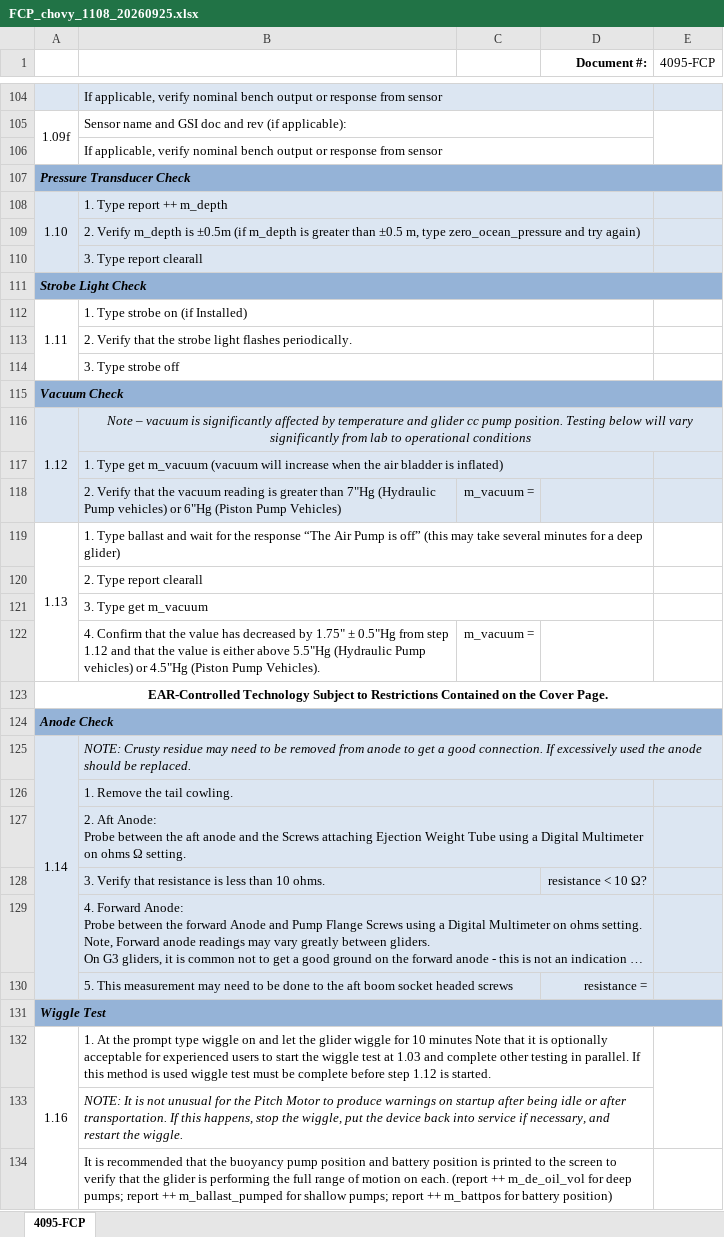
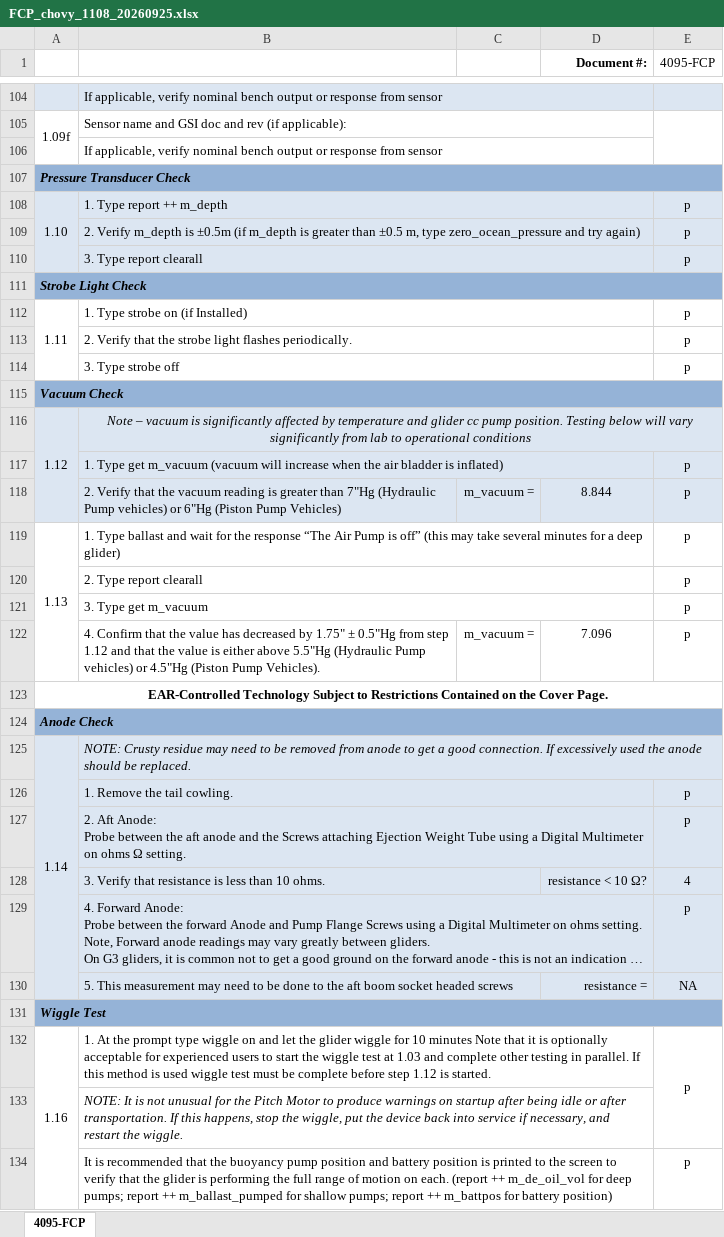
Before and after one commit to SWFSC/glider-lab, an Excel workbook: deployment-prep/chovy-202609dd-prep/glider-prep/functional-checkout-data/FCP_1108_20260925/FCP_chovy_1108_20260925.xlsx, sheet 4095-FCP, drawn as a sheet; only a part is shown, gaps mark what is left out; long unchanged cells end in …; values as stored, in another font and other column widths than the file's, no borders; charts and pictures not drawn; the diff covers the shown part only; the diff names each change by its address in the sheet, - before the commit and + after, or states it on an @@ line.

```diff
--- a/deployment-prep/chovy-202609dd-prep/glider-prep/functional-checkout-data/FCP_1108_20260925/FCP_chovy_1108_20260925.xlsx (sheet 4095-FCP)
+++ b/deployment-prep/chovy-202609dd-prep/glider-prep/functional-checkout-data/FCP_1108_20260925/FCP_chovy_1108_20260925.xlsx (sheet 4095-FCP)
-E108:E110 (4095-FCP): (empty)
+E108:E110 (4095-FCP): p
-E112:E114 (4095-FCP): (empty)
+E112:E114 (4095-FCP): p
-E117:E122 (4095-FCP): (empty)
+E117:E122 (4095-FCP): p
-D118 (Document #:): (empty)
+D118 (Document #:): 8.844
-D122 (Document #:): (empty)
+D122 (Document #:): 7.096
-E126:E127 (4095-FCP): (empty)
+E126:E127 (4095-FCP): p
-E128 (4095-FCP): (empty)
+E128 (4095-FCP): 4
-E129 (4095-FCP): (empty)
+E129 (4095-FCP): p
-E130 (4095-FCP): (empty)
+E130 (4095-FCP): NA
-E132 (4095-FCP): (empty)
+E132 (4095-FCP): p
-E134 (4095-FCP): (empty)
+E134 (4095-FCP): p
```
Also changed, not shown: 5 added rows, 5 removed rows and 148 edited cells elsewhere in this sheet, charts or pictures, 34 other files.
